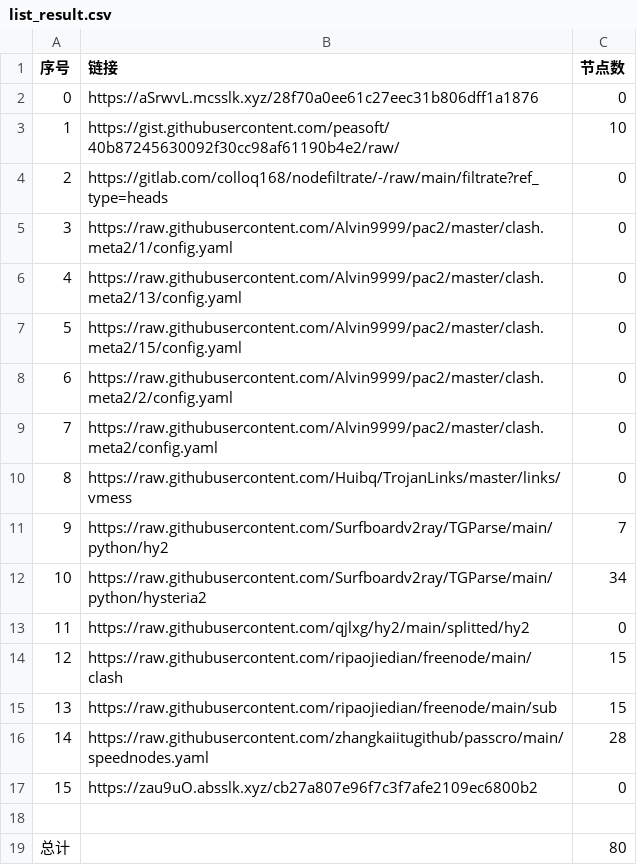
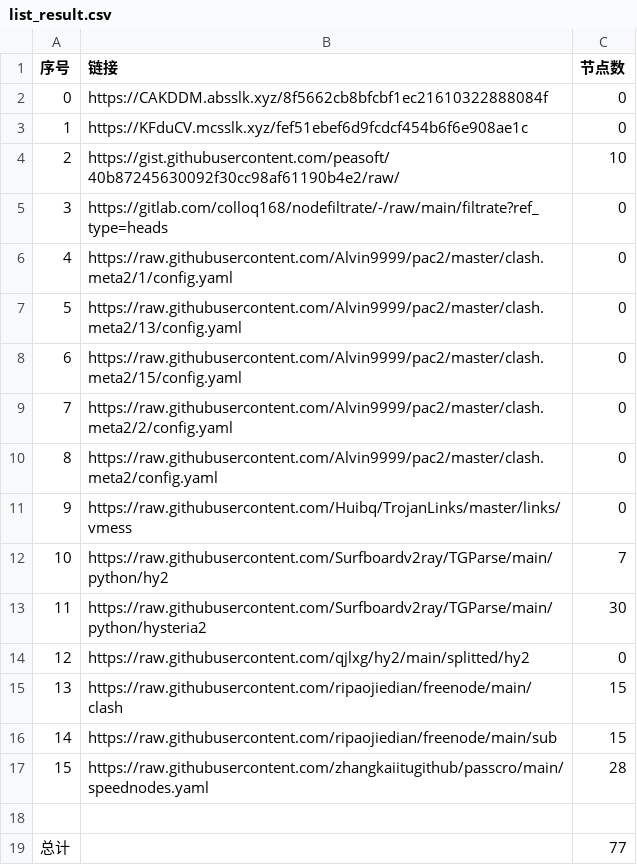
Before and after one commit to suanxidanian/NoMoreWalls, a CSV file: list_result.csv, drawn as a sheet; removed rows and columns are numbered as before the commit, all else as after; the diff names each change by its address in the sheet, - before the commit and + after, or states it on an @@ line.

```diff
--- a/list_result.csv
+++ b/list_result.csv
-B2 (链接): https://aSrwvL.mcsslk.xyz/28f70a0ee61c27eec31b806dff1a1876
+B2 (链接): https://CAKDDM.absslk.xyz/8f5662cb8bfcbf1ec21610322888084f
+row 3: 1 | https://KFduCV.mcsslk.xyz/fef51ebef6d9fcdcf454b6f6e908ae1c | 0
@@ column A (序号) renumbered between rows 4 and 17 @@
-C13 (节点数): 34
+C13 (节点数): 30
-row 17: 15 | https://zau9uO.absslk.xyz/cb27a807e96f7c3f7afe2109ec6800b2 | 0
-C19 (节点数): 80
+C19 (节点数): 77
```
Also changed, not shown: 18 other files.
